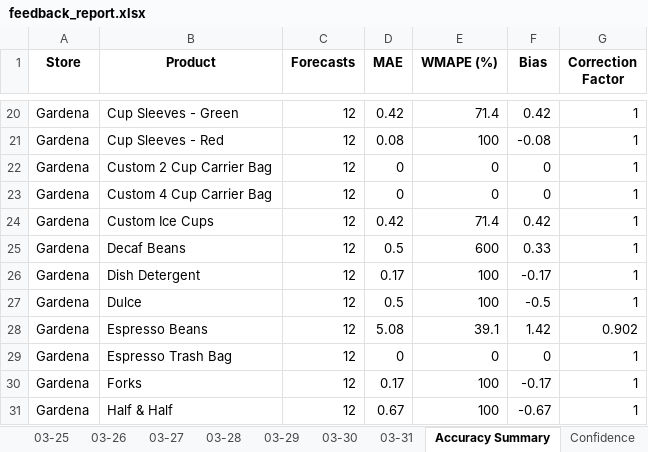
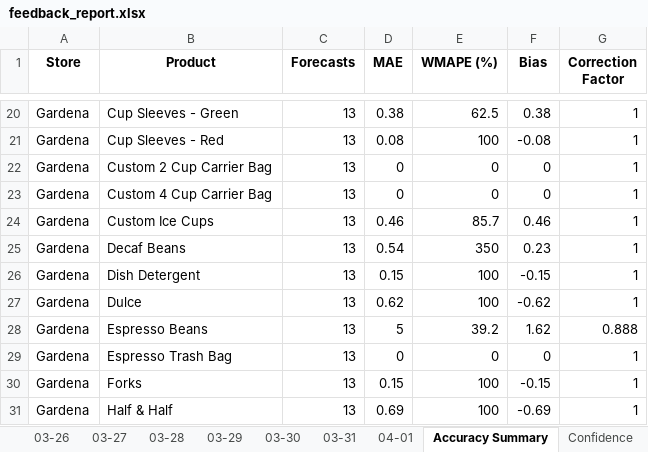
Before and after one commit to YeemsCoffee/inventoryprediction, an Excel workbook: output/feedback_report.xlsx, sheet Accuracy Summary, drawn as a sheet; only a part is shown, gaps mark what is left out; values as stored, in another font and other column widths than the file's, no borders; removed rows and columns are numbered as before the commit, all else as after; the diff covers the shown part only; the diff names each change by its address in the sheet, - before the commit and + after, or states it on an @@ line.

```diff
--- a/output/feedback_report.xlsx (sheet Accuracy Summary)
+++ b/output/feedback_report.xlsx (sheet Accuracy Summary)
+sheet tab: 04-01
-C20:C27 (Forecasts): 12
+C20:C27 (Forecasts): 13
-D20 (MAE): 0.42
+D20 (MAE): 0.38
-E20 (WMAPE (%)): 71.4
+E20 (WMAPE (%)): 62.5
-F20 (Bias): 0.42
+F20 (Bias): 0.38
-D24 (MAE): 0.42
+D24 (MAE): 0.46
-E24 (WMAPE (%)): 71.4
+E24 (WMAPE (%)): 85.7
-F24 (Bias): 0.42
+F24 (Bias): 0.46
-D25 (MAE): 0.5
+D25 (MAE): 0.54
-E25 (WMAPE (%)): 600
+E25 (WMAPE (%)): 350
-F25 (Bias): 0.33
+F25 (Bias): 0.23
-D26 (MAE): 0.17
+D26 (MAE): 0.15
-F26 (Bias): -0.17
+F26 (Bias): -0.15
-D27 (MAE): 0.5
+D27 (MAE): 0.62
-F27 (Bias): -0.5
+F27 (Bias): -0.62
-row 28: Gardena | Espresso Beans | 12 | 5.08 | 39.1 | 1.42 | 0.902
+row 28: Gardena | Espresso Beans | 13 | 5 | 39.2 | 1.62 | 0.888
-C29:C31 (Forecasts): 12
+C29:C31 (Forecasts): 13
-D30 (MAE): 0.17
+D30 (MAE): 0.15
-F30 (Bias): -0.17
+F30 (Bias): -0.15
-D31 (MAE): 0.67
+D31 (MAE): 0.69
-F31 (Bias): -0.67
+F31 (Bias): -0.69
```
Also changed, not shown: other rows of this sheet, sheet Confidence, 2 other files.
